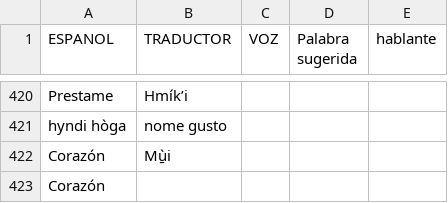
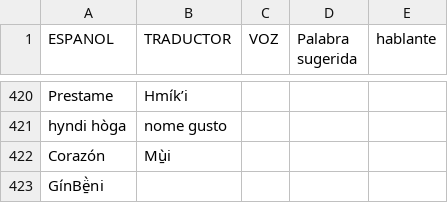
Before and after one commit to damaonihokani-cyber/diccionario, a CSV file: yum.csv, drawn as a sheet; only a part is shown, gaps mark what is left out.

Commit message:
Actualización con BOM UTF-8 para Ñaño Otomí - 2026-11-18T00:30:14.422Z

```diff
--- a/yum.csv
+++ b/yum.csv
@@ -422,2 +422,2 @@ hyndi hòga 	nome gusto
 Corazón	Mu̱‌̀i			
-Corazón 				
+GínBë̱̀ni 				
```
